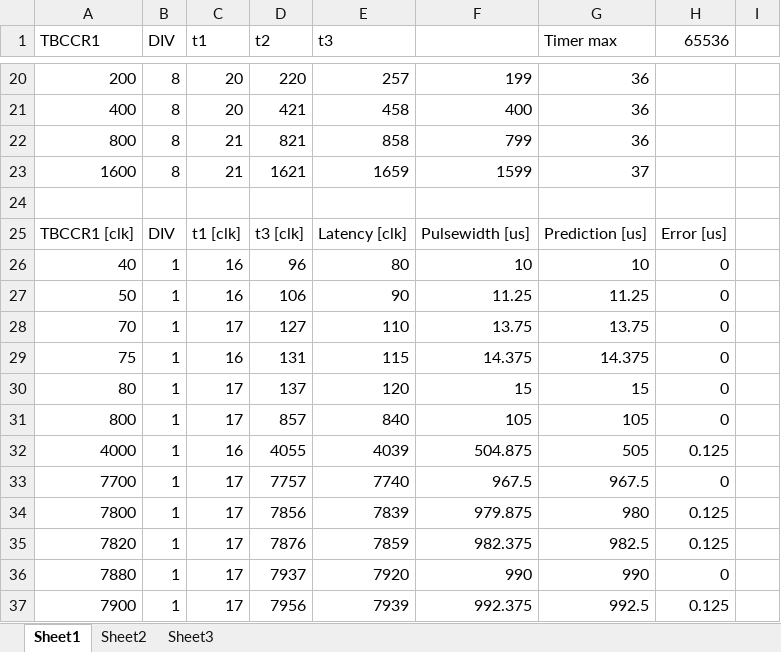
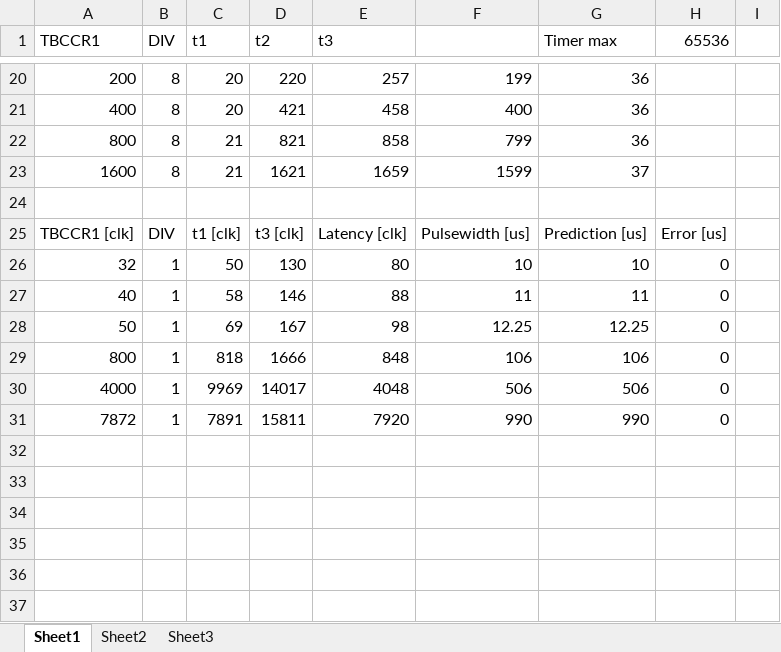
Before and after one commit to henrychoi/realtime, an Excel workbook: uC/MSP430/QKNLatency/Result.xlsx, sheet Sheet1, drawn as a sheet; only a part is shown, gaps mark what is left out; values as stored, in another font and other column widths than the file's, no borders; charts and pictures and table styles not drawn; removed rows and columns are numbered as before the commit, all else as after; the diff names each change by its address in the sheet, - before the commit and + after, or states it on an @@ line.

```diff
--- a/uC/MSP430/QKNLatency/Result.xlsx (sheet Sheet1)
+++ b/uC/MSP430/QKNLatency/Result.xlsx (sheet Sheet1)
-A26 (TBCCR1): 40
+A26 (TBCCR1): 32
-C26 (t1): 16
+C26 (t1): 50
-D26 (t2): 96
+D26 (t2): 130
+row 27: 40 | 1 | 58 | 146 | 88 | 11 | 11 | 0
-C28 (t1): 16
+C28 (t1): 69
-D28 (t2): 106
+D28 (t2): 167
-E28 (t3): 90
+E28 (t3): 98
-F28: 11.25
+F28: 12.25
-G28 (Timer max): 11.25
+G28 (Timer max): 12.25
-row 28: 70 | 1 | 17 | 127 | 110 | 13.75 | 13.75 | 0
-row 29: 75 | 1 | 16 | 131 | 115 | 14.375 | 14.375 | 0
-row 30: 80 | 1 | 17 | 137 | 120 | 15 | 15 | 0
-C29 (t1): 17
+C29 (t1): 818
-D29 (t2): 857
+D29 (t2): 1666
-E29 (t3): 840
+E29 (t3): 848
-F29: 105
+F29: 106
-G29 (Timer max): 105
+G29 (Timer max): 106
-row 32: 4000 | 1 | 16 | 4055 | 4039 | 504.875 | 505 | 0.125
-row 33: 7700 | 1 | 17 | 7757 | 7740 | 967.5 | 967.5 | 0
-row 34: 7800 | 1 | 17 | 7856 | 7839 | 979.875 | 980 | 0.125
-row 35: 7820 | 1 | 17 | 7876 | 7859 | 982.375 | 982.5 | 0.125
+row 30: 4000 | 1 | 9969 | 14017 | 4048 | 506 | 506 | 0
-A31 (TBCCR1): 7880
+A31 (TBCCR1): 7872
-C31 (t1): 17
+C31 (t1): 7891
-D31 (t2): 7937
+D31 (t2): 15811
-row 37: 7900 | 1 | 17 | 7956 | 7939 | 992.375 | 992.5 | 0.125
```
Also changed, not shown: formulas that keep their value, charts or pictures, 11 other files.
